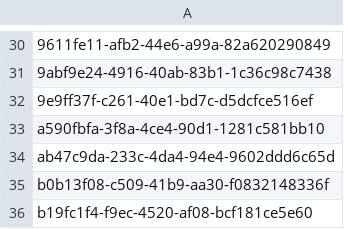
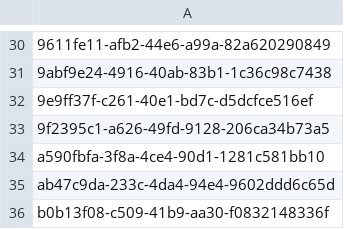
Before and after one commit to aquametalabs/aquameta, a CSV file: bundles/org.aquameta.core.ide/rowset.csv, drawn as a sheet; only a part is shown, gaps mark what is left out; the shorter side is filled out with more unchanged rows; the diff names each change by its address in the sheet, - before the commit and + after, or states it on an @@ line.

```diff
--- a/bundles/org.aquameta.core.ide/rowset.csv
+++ b/bundles/org.aquameta.core.ide/rowset.csv
+row 33: 9f2395c1-a626-49fd-9128-206ca34b73a5
```
Also changed, not shown: bundles/org.aquameta.core.ide/commit.csv, 2 other files.
